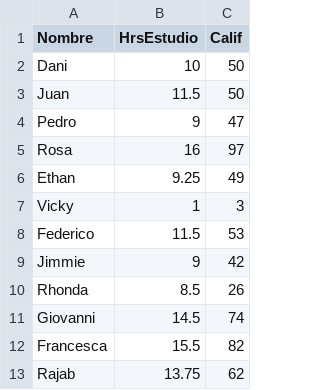
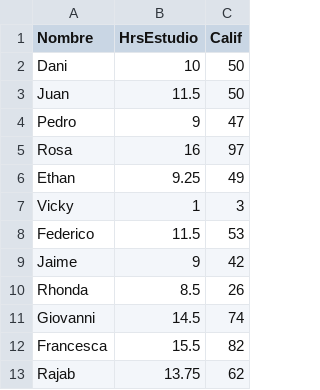
Before and after one commit to SamFlynn0105/Analisis_datos_python, a CSV file: grades1.csv, drawn as a sheet; only a part is shown.

```diff
--- a/grades1.csv
+++ b/grades1.csv
@@ -8,3 +8,3 @@ Vicky,1,3
 Federico,11.5,53
-Jimmie,9,42
+Jaime,9,42
 Rhonda,8.5,26
```
Also changed, not shown: 2 other files.
